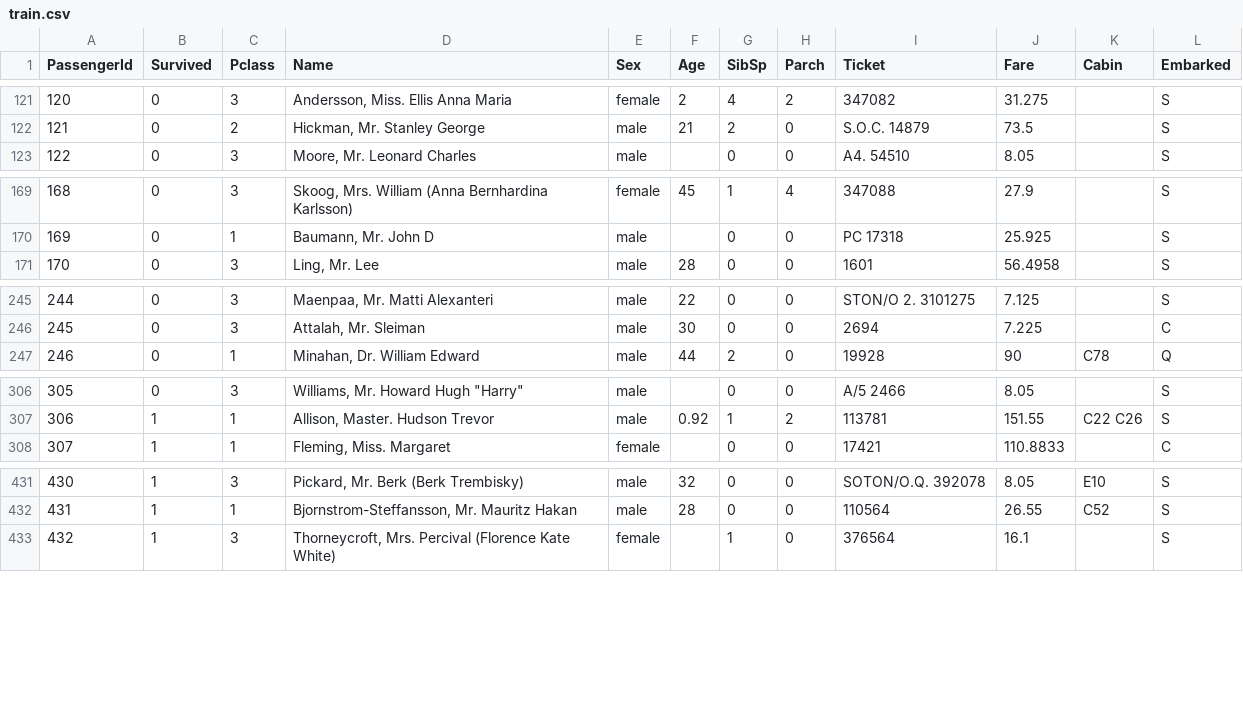
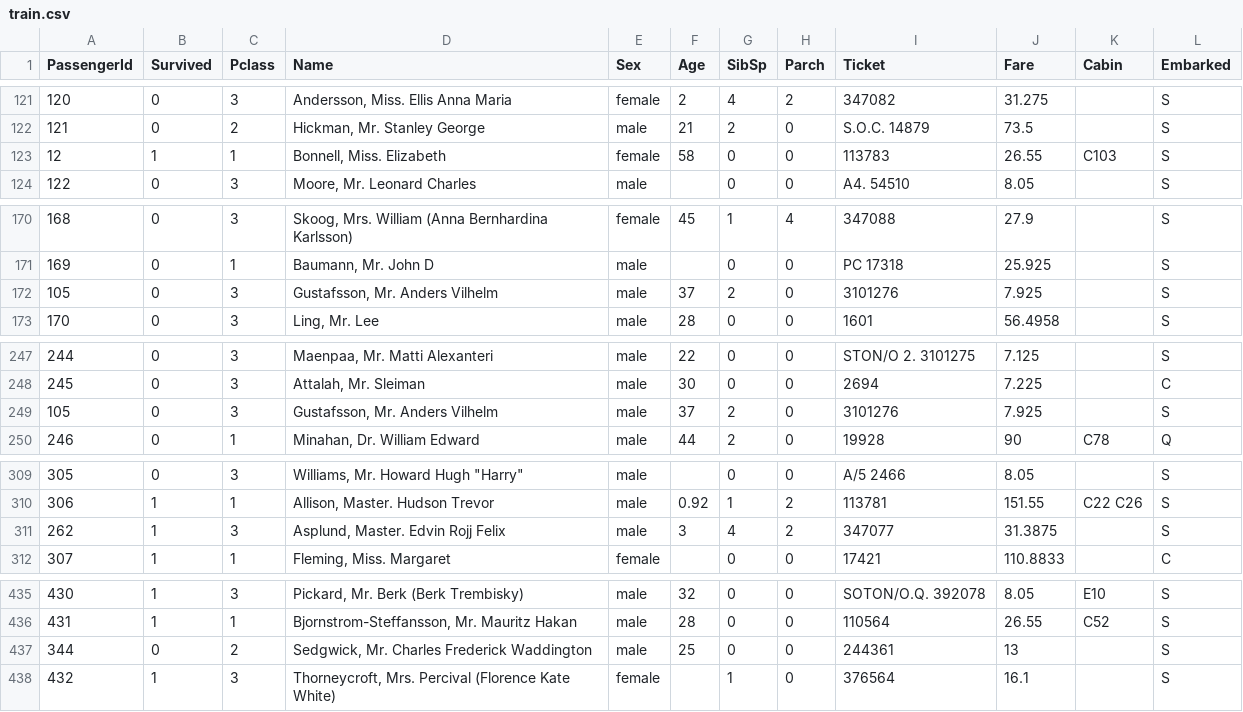
Before and after one commit to momani/titan, a CSV file: train.csv, drawn as a sheet; only a part is shown, gaps mark what is left out; the diff covers the shown part only; the diff names each change by its address in the sheet, - before the commit and + after, or states it on an @@ line.

Commit message:
Add files via upload

```diff
--- a/train.csv
+++ b/train.csv
+row 123: 12 | 1 | 1 | Bonnell, Miss. Elizabeth | female | 58 | 0 | 0 | 113783 | 26.55 | C103 | S
+row 172: 105 | 0 | 3 | Gustafsson, Mr. Anders Vilhelm | male | 37 | 2 | 0 | 3101276 | 7.925 |  | S
+row 249: 105 | 0 | 3 | Gustafsson, Mr. Anders Vilhelm | male | 37 | 2 | 0 | 3101276 | 7.925 |  | S
+row 311: 262 | 1 | 3 | Asplund, Master. Edvin Rojj Felix | male | 3 | 4 | 2 | 347077 | 31.3875 |  | S
+row 437: 344 | 0 | 2 | Sedgwick, Mr. Charles Frederick Waddington | male | 25 | 0 | 0 | 244361 | 13 |  | S
```
Also changed, not shown: 11 edited cells elsewhere in this file.
